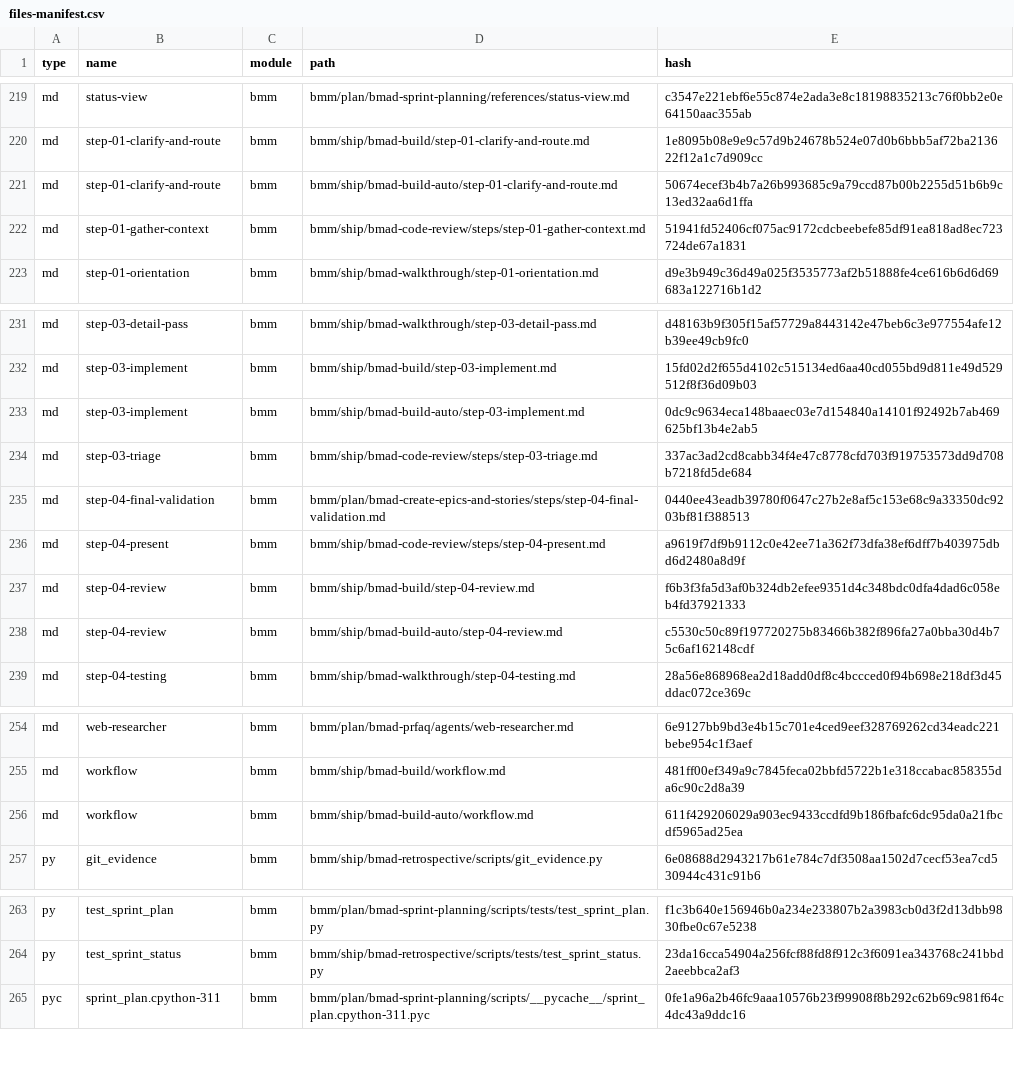
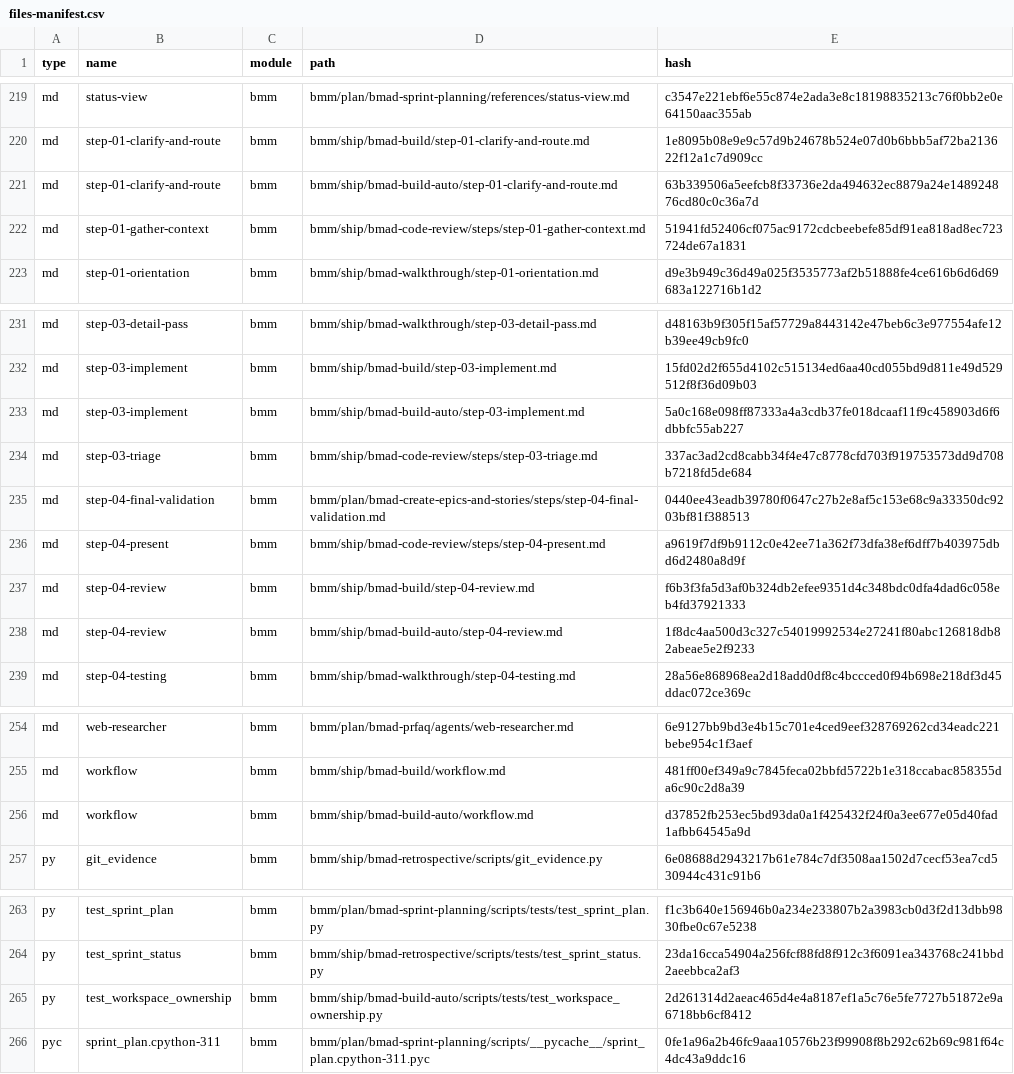
Before and after one commit to Hexalith/Hexalith.Projects, a CSV file: _bmad/_config/files-manifest.csv, drawn as a sheet; only a part is shown, gaps mark what is left out.

```diff
--- a/_bmad/_config/files-manifest.csv
+++ b/_bmad/_config/files-manifest.csv
@@ -220,3 +220,3 @@ type,name,module,path,hash
 "md","step-01-clarify-and-route","bmm","bmm/ship/bmad-build/step-01-clarify-and-route.md","1e8095b08e9e9c57d9b24678b524e07d0b6bbb5af72ba213622f12a1c7d909cc"
-"md","step-01-clarify-and-route","bmm","bmm/ship/bmad-build-auto/step-01-clarify-and-route.md","50674ecef3b4b7a26b993685c9a79ccd87b00b2255d51b6b9c13ed32aa6d1ffa"
+"md","step-01-clarify-and-route","bmm","bmm/ship/bmad-build-auto/step-01-clarify-and-route.md","63b339506a5eefcb8f33736e2da494632ec8879a24e148924876cd80c0c36a7d"
 "md","step-01-gather-context","bmm","bmm/ship/bmad-code-review/steps/step-01-gather-context.md","51941fd52406cf075ac9172cdcbeebefe85df91ea818ad8ec723724de67a1831"
@@ -232,3 +232,3 @@ type,name,module,path,hash
 "md","step-03-implement","bmm","bmm/ship/bmad-build/step-03-implement.md","15fd02d2f655d4102c515134ed6aa40cd055bd9d811e49d529512f8f36d09b03"
-"md","step-03-implement","bmm","bmm/ship/bmad-build-auto/step-03-implement.md","0dc9c9634eca148baaec03e7d154840a14101f92492b7ab469625bf13b4e2ab5"
+"md","step-03-implement","bmm","bmm/ship/bmad-build-auto/step-03-implement.md","5a0c168e098ff87333a4a3cdb37fe018dcaaf11f9c458903d6f6dbbfc55ab227"
 "md","step-03-triage","bmm","bmm/ship/bmad-code-review/steps/step-03-triage.md","337ac3ad2cd8cabb34f4e47c8778cfd703f919753573dd9d708b7218fd5de684"
@@ -237,3 +237,3 @@ type,name,module,path,hash
 "md","step-04-review","bmm","bmm/ship/bmad-build/step-04-review.md","f6b3f3fa5d3af0b324db2efee9351d4c348bdc0dfa4dad6c058eb4fd37921333"
-"md","step-04-review","bmm","bmm/ship/bmad-build-auto/step-04-review.md","c5530c50c89f197720275b83466b382f896fa27a0bba30d4b75c6af162148cdf"
+"md","step-04-review","bmm","bmm/ship/bmad-build-auto/step-04-review.md","1f8dc4aa500d3c327c54019992534e27241f80abc126818db82abeae5e2f9233"
 "md","step-04-testing","bmm","bmm/ship/bmad-walkthrough/step-04-testing.md","28a56e868968ea2d18add0df8c4bccced0f94b698e218df3d45ddac072ce369c"
@@ -255,3 +255,3 @@ type,name,module,path,hash
 "md","workflow","bmm","bmm/ship/bmad-build/workflow.md","481ff00ef349a9c7845feca02bbfd5722b1e318ccabac858355da6c90c2d8a39"
-"md","workflow","bmm","bmm/ship/bmad-build-auto/workflow.md","611f429206029a903ec9433ccdfd9b186fbafc6dc95da0a21fbcdf5965ad25ea"
+"md","workflow","bmm","bmm/ship/bmad-build-auto/workflow.md","d37852fb253ec5bd93da0a1f425432f24f0a3ee677e05d40fad1afbb64545a9d"
 "py","git_evidence","bmm","bmm/ship/bmad-retrospective/scripts/git_evidence.py","6e08688d2943217b61e784c7df3508aa1502d7cecf53ea7cd530944c431c91b6"
@@ -264,2 +264,3 @@ type,name,module,path,hash
 "py","test_sprint_status","bmm","bmm/ship/bmad-retrospective/scripts/tests/test_sprint_status.py","23da16cca54904a256fcf88fd8f912c3f6091ea343768c241bbd2aeebbca2af3"
+"py","test_workspace_ownership","bmm","bmm/ship/bmad-build-auto/scripts/tests/test_workspace_ownership.py","2d261314d2aeac465d4e4a8187ef1a5c76e5fe7727b51872e9a6718bb6cf8412"
 "pyc","sprint_plan.cpython-311","bmm","bmm/plan/bmad-sprint-planning/scripts/__pycache__/sprint_plan.cpython-311.pyc","0fe1a96a2b46fc9aaa10576b23f99908f8b292c62b69c981f64c4dc43a9ddc16"
```
Also changed, not shown: 16 other files.
